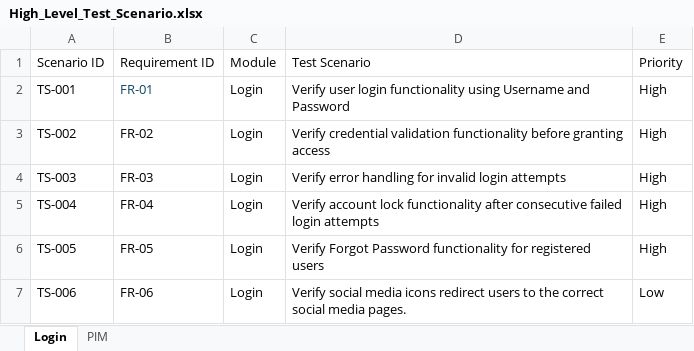
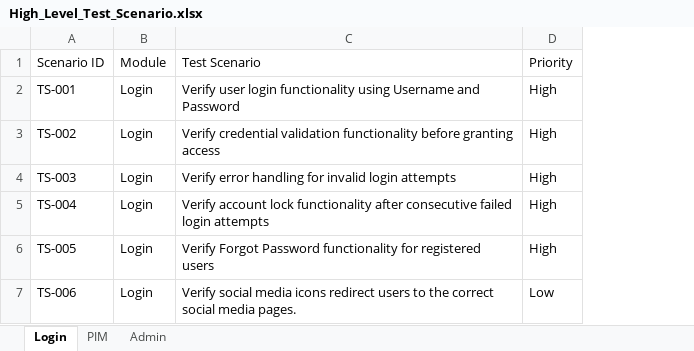
Before and after one commit to PALLAVIDEVADIGAG/OrangeHRM-Manual-Testing, an Excel workbook: High_Level_Test_Scenario.xlsx, sheet Login, drawn as a sheet; values as stored, in another font and other column widths than the file's, no borders; the diff names each change by its address in the sheet, - before the commit and + after, or states it on an @@ line.

```diff
--- a/High_Level_Test_Scenario.xlsx (sheet Login)
+++ b/High_Level_Test_Scenario.xlsx (sheet Login)
+sheet tab: Admin
-column B (Requirement ID), rows 2-7: FR-01 | FR-02 | FR-03 | FR-04 | FR-05 | FR-06
```
Also changed, not shown: sheet PIM.
